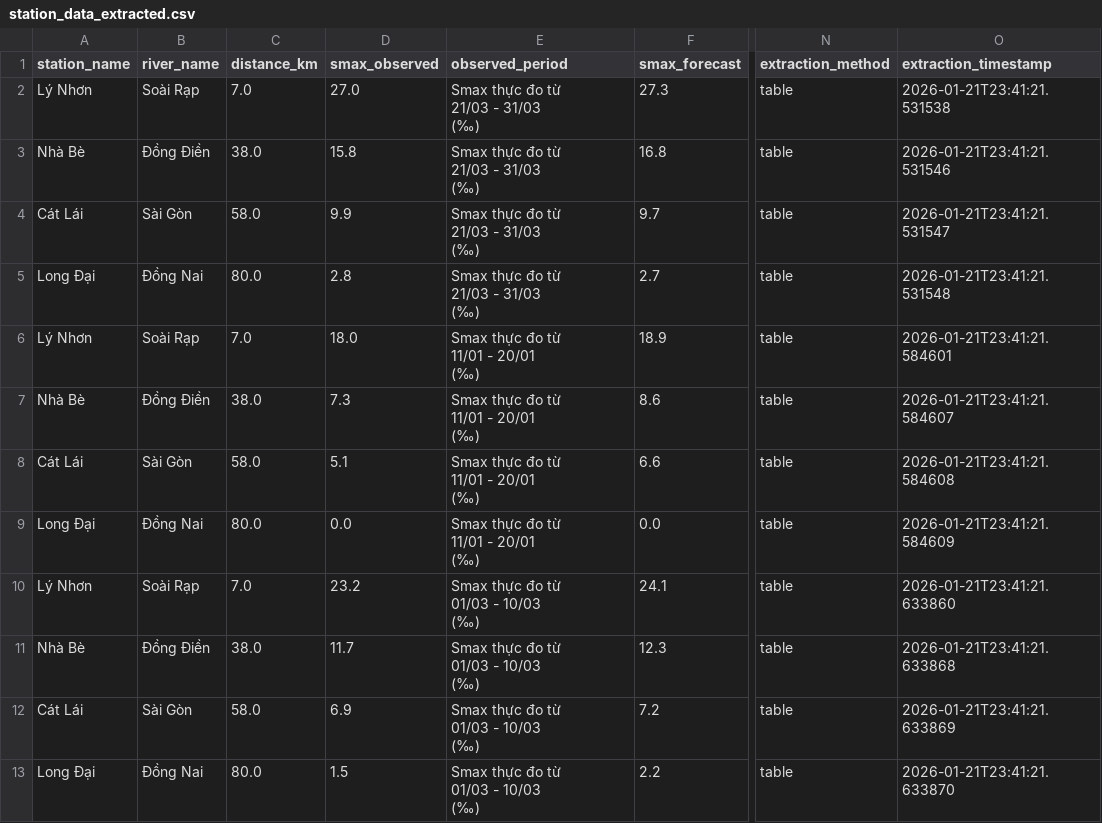
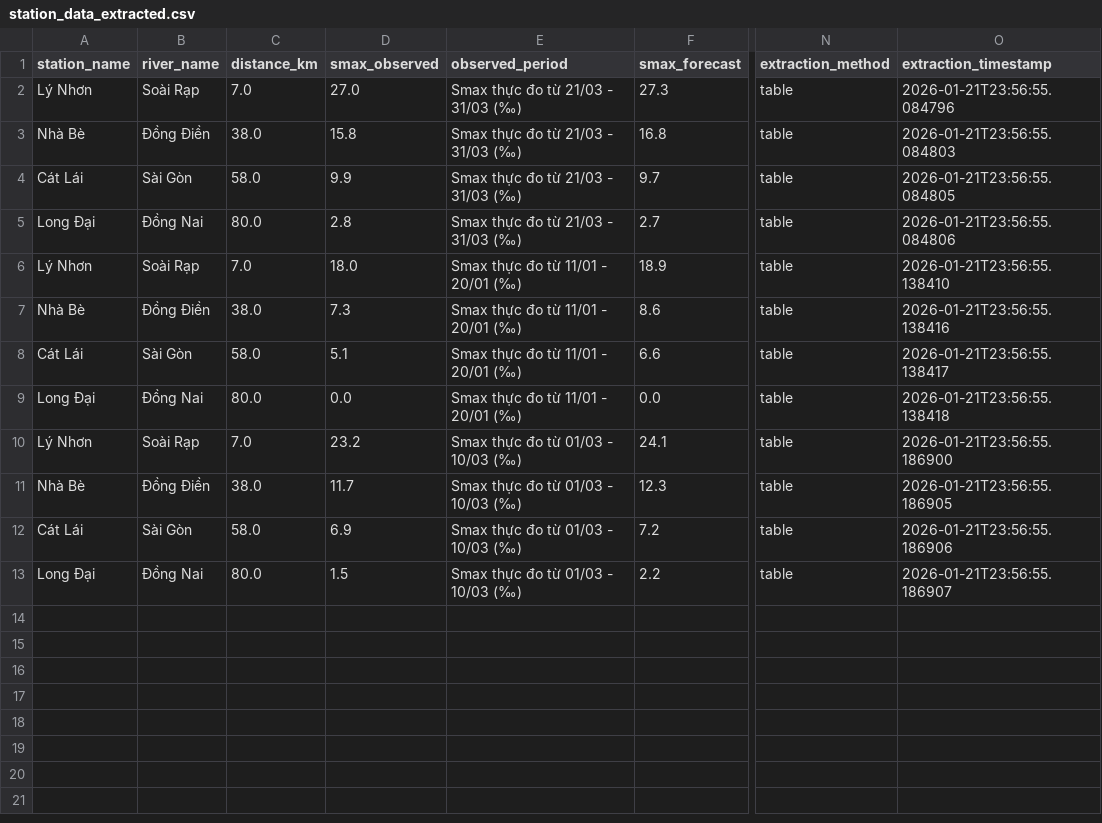
Before and after one commit to nausicaa2701/ydcc-trinova-team, a CSV file: extracted_data/station_data_extracted.csv, drawn as a sheet; only a part is shown, gaps mark what is left out; ↵ is a line break in a cell; the diff names each change by its address in the sheet, - before the commit and + after, or states it on an @@ line.

```diff
--- a/extracted_data/station_data_extracted.csv
+++ b/extracted_data/station_data_extracted.csv
-E2:E5 (observed_period): Smax thực đo từ ↵ 21/03 - 31/03 ↵ (‰)
+E2:E5 (observed_period): Smax thực đo từ 21/03 - 31/03 (‰)
-O2 (extraction_timestamp): 2026-01-21T23:41:21.531538
+O2 (extraction_timestamp): 2026-01-21T23:56:55.084796
-O3 (extraction_timestamp): 2026-01-21T23:41:21.531546
+O3 (extraction_timestamp): 2026-01-21T23:56:55.084803
-O4 (extraction_timestamp): 2026-01-21T23:41:21.531547
+O4 (extraction_timestamp): 2026-01-21T23:56:55.084805
-O5 (extraction_timestamp): 2026-01-21T23:41:21.531548
+O5 (extraction_timestamp): 2026-01-21T23:56:55.084806
-E6:E9 (observed_period): Smax thực đo từ ↵ 11/01 - 20/01 ↵ (‰)
+E6:E9 (observed_period): Smax thực đo từ 11/01 - 20/01 (‰)
-O6 (extraction_timestamp): 2026-01-21T23:41:21.584601
+O6 (extraction_timestamp): 2026-01-21T23:56:55.138410
-O7 (extraction_timestamp): 2026-01-21T23:41:21.584607
+O7 (extraction_timestamp): 2026-01-21T23:56:55.138416
-O8 (extraction_timestamp): 2026-01-21T23:41:21.584608
+O8 (extraction_timestamp): 2026-01-21T23:56:55.138417
-O9 (extraction_timestamp): 2026-01-21T23:41:21.584609
+O9 (extraction_timestamp): 2026-01-21T23:56:55.138418
-E10:E13 (observed_period): Smax thực đo từ ↵ 01/03 - 10/03 ↵ (‰)
+E10:E13 (observed_period): Smax thực đo từ 01/03 - 10/03 (‰)
-O10 (extraction_timestamp): 2026-01-21T23:41:21.633860
+O10 (extraction_timestamp): 2026-01-21T23:56:55.186900
-O11 (extraction_timestamp): 2026-01-21T23:41:21.633868
+O11 (extraction_timestamp): 2026-01-21T23:56:55.186905
-O12 (extraction_timestamp): 2026-01-21T23:41:21.633869
+O12 (extraction_timestamp): 2026-01-21T23:56:55.186906
-O13 (extraction_timestamp): 2026-01-21T23:41:21.633870
+O13 (extraction_timestamp): 2026-01-21T23:56:55.186907
```
Also changed, not shown: 2 other files.
